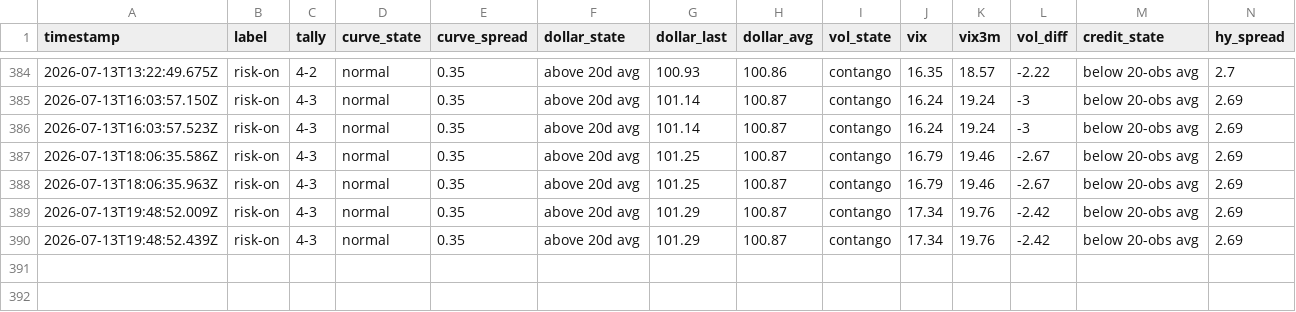
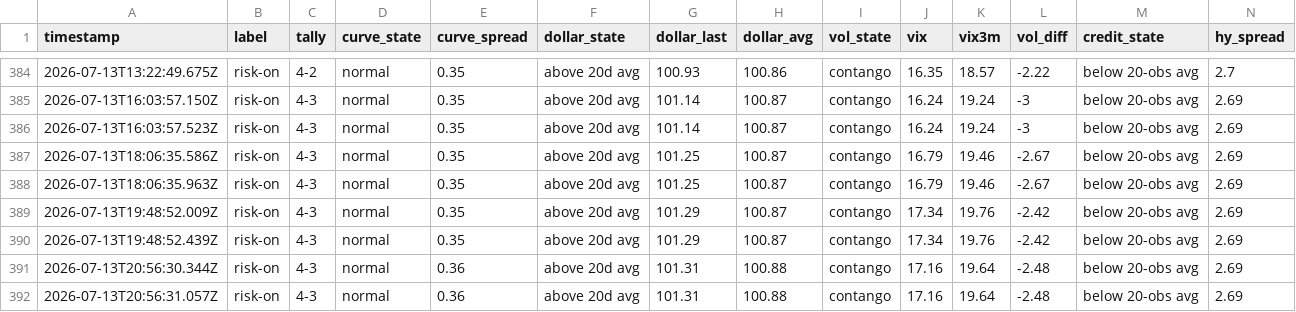
Before and after one commit to Jad-Naitali/market-feed, a CSV file: regime history.csv, drawn as a sheet; only a part is shown, gaps mark what is left out; rows hold the shown columns only; the diff names each change by its address in the sheet, - before the commit and + after, or states it on an @@ line.

```diff
--- a/regime history.csv
+++ b/regime history.csv
+row 391: 2026-07-13T20:56:30.344Z | risk-on | 4-3 | normal | 0.36 | above 20d avg | 101.31 | 100.88 | contango | 17.16 | 19.64 | -2.48 | below 20-obs avg | 2.69
+row 392: 2026-07-13T20:56:31.057Z | risk-on | 4-3 | normal | 0.36 | above 20d avg | 101.31 | 100.88 | contango | 17.16 | 19.64 | -2.48 | below 20-obs avg | 2.69
```
Also changed, not shown: docs/mood-history.csv, 4 other files.
